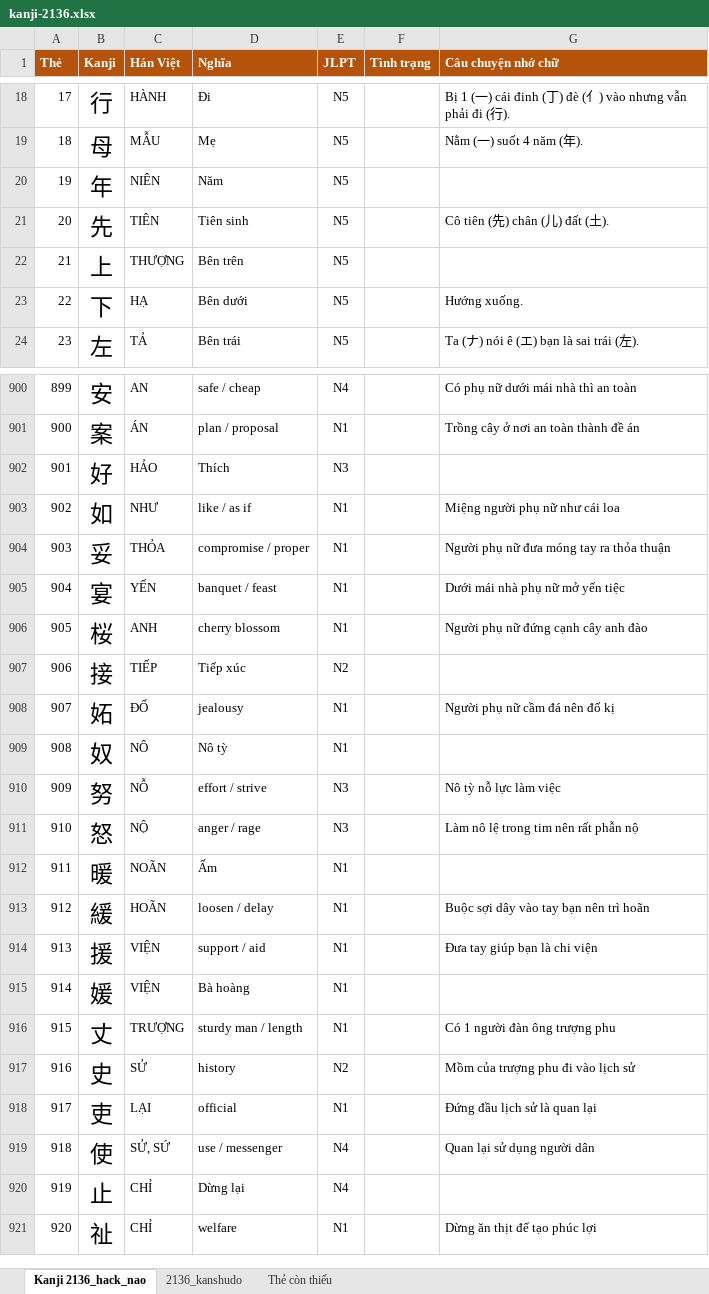
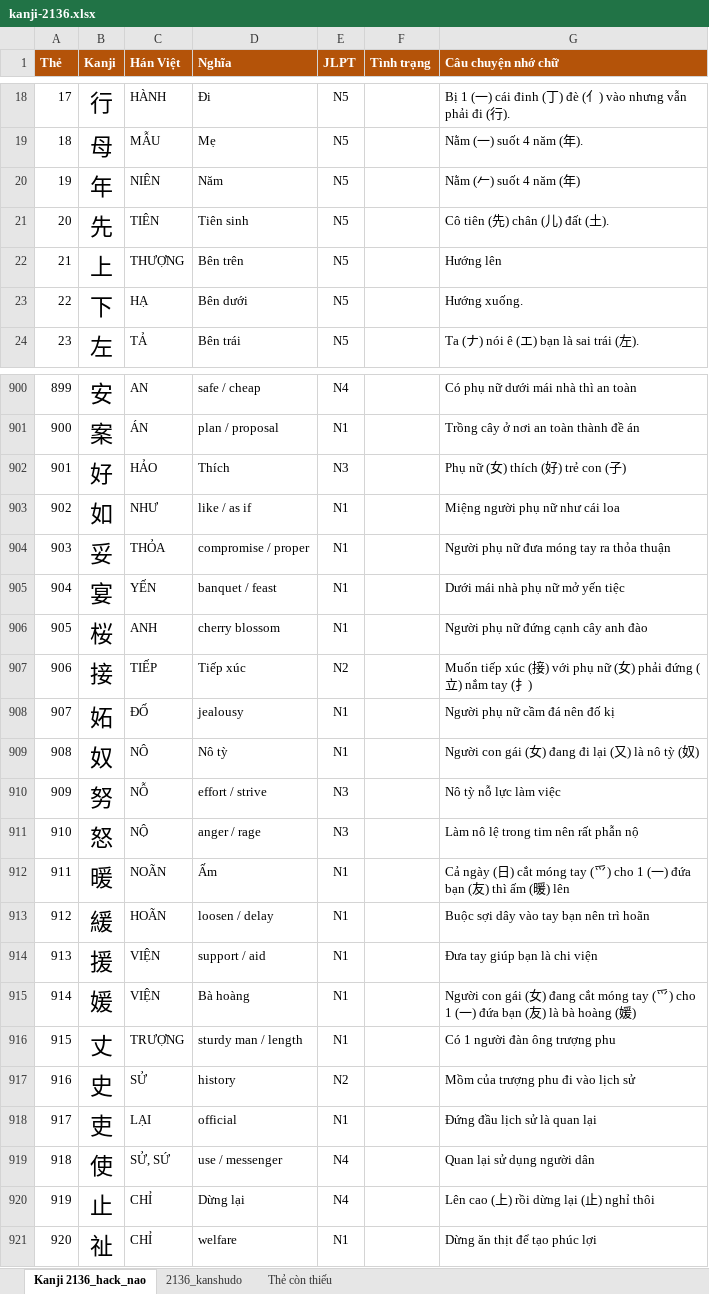
Before and after one commit to testervippro/Giai-Thich-Ngu-Phap-Tieng-Anh, an Excel workbook: docs/kanji-2136.xlsx, sheet Kanji 2136_hack_nao, drawn as a sheet; only a part is shown, gaps mark what is left out; values as stored, in another font and other column widths than the file's, no borders; the diff covers the shown part only; the diff names each change by its address in the sheet, - before the commit and + after, or states it on an @@ line.

```diff
--- a/docs/kanji-2136.xlsx (sheet Kanji 2136_hack_nao)
+++ b/docs/kanji-2136.xlsx (sheet Kanji 2136_hack_nao)
-G20 (Câu chuyện nhớ chữ): (empty)
+G20 (Câu chuyện nhớ chữ): Nằm (𠂉) suốt 4 năm (年)
-G22 (Câu chuyện nhớ chữ): (empty)
+G22 (Câu chuyện nhớ chữ): Hướng lên
-G902 (Câu chuyện nhớ chữ): (empty)
+G902 (Câu chuyện nhớ chữ): Phụ nữ (女) thích (好) trẻ con (子)
-G907 (Câu chuyện nhớ chữ): (empty)
+G907 (Câu chuyện nhớ chữ): Muốn tiếp xúc (接) với phụ nữ (女) phải đứng (立) nắm tay (扌)
-G909 (Câu chuyện nhớ chữ): (empty)
+G909 (Câu chuyện nhớ chữ): Người con gái (女) đang đi lại (又) là nô tỳ (奴)
-G912 (Câu chuyện nhớ chữ): (empty)
+G912 (Câu chuyện nhớ chữ): Cả ngày (日) cắt móng tay (爫) cho 1 (一) đứa bạn (友) thì ấm (暖) lên
-G915 (Câu chuyện nhớ chữ): (empty)
+G915 (Câu chuyện nhớ chữ): Người con gái (女) đang cắt móng tay (爫) cho 1 (一) đứa bạn (友) là bà hoàng (媛)
-G920 (Câu chuyện nhớ chữ): (empty)
+G920 (Câu chuyện nhớ chữ): Lên cao (上) rồi dừng lại (止) nghỉ thôi
```
Also changed, not shown: 45 edited cells elsewhere in this sheet, 56 other files.
